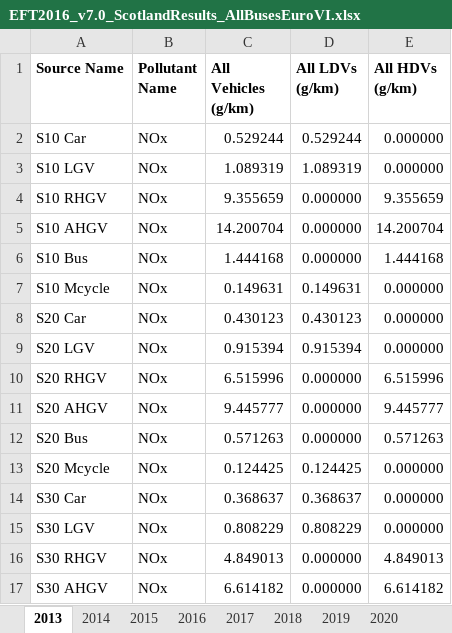
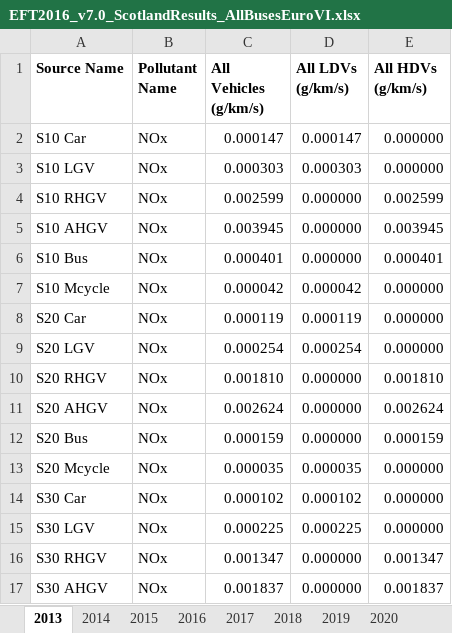
Before and after one commit to EddyTheB/EmissionFactors, an Excel workbook: +EmissionFactorTools/+ReadFromSource/Data/EFT2016_v7.0_ScotlandResults_AllBusesEuroVI.xlsx, sheet 2013, drawn as a sheet; only a part is shown; values as stored, in another font and other column widths than the file's, no borders; charts and pictures not drawn; the diff covers the shown part only; the diff names each change by its address in the sheet, - before the commit and + after, or states it on an @@ line.

```diff
--- a/+EmissionFactorTools/+ReadFromSource/Data/EFT2016_v7.0_ScotlandResults_AllBusesEuroVI.xlsx (sheet 2013)
+++ b/+EmissionFactorTools/+ReadFromSource/Data/EFT2016_v7.0_ScotlandResults_AllBusesEuroVI.xlsx (sheet 2013)
-C1: All Vehicles (g/km)
+C1: All Vehicles (g/km/s)
-D1: All LDVs (g/km)
+D1: All LDVs (g/km/s)
-E1: All HDVs (g/km)
+E1: All HDVs (g/km/s)
-C2 (All Vehicles (g/km/s)): 0.529244
+C2 (All Vehicles (g/km/s)): 0.000147
-D2 (All LDVs (g/km/s)): 0.529244
+D2 (All LDVs (g/km/s)): 0.000147
-C3 (All Vehicles (g/km/s)): 1.089319
+C3 (All Vehicles (g/km/s)): 0.000303
-D3 (All LDVs (g/km/s)): 1.089319
+D3 (All LDVs (g/km/s)): 0.000303
-C4 (All Vehicles (g/km/s)): 9.355659
+C4 (All Vehicles (g/km/s)): 0.002599
-E4 (All HDVs (g/km/s)): 9.355659
+E4 (All HDVs (g/km/s)): 0.002599
-C5 (All Vehicles (g/km/s)): 14.200704
+C5 (All Vehicles (g/km/s)): 0.003945
-E5 (All HDVs (g/km/s)): 14.200704
+E5 (All HDVs (g/km/s)): 0.003945
-C6 (All Vehicles (g/km/s)): 1.444168
+C6 (All Vehicles (g/km/s)): 0.000401
-E6 (All HDVs (g/km/s)): 1.444168
+E6 (All HDVs (g/km/s)): 0.000401
-C7 (All Vehicles (g/km/s)): 0.149631
+C7 (All Vehicles (g/km/s)): 0.000042
-D7 (All LDVs (g/km/s)): 0.149631
+D7 (All LDVs (g/km/s)): 0.000042
-C8 (All Vehicles (g/km/s)): 0.430123
+C8 (All Vehicles (g/km/s)): 0.000119
-D8 (All LDVs (g/km/s)): 0.430123
+D8 (All LDVs (g/km/s)): 0.000119
-C9 (All Vehicles (g/km/s)): 0.915394
+C9 (All Vehicles (g/km/s)): 0.000254
-D9 (All LDVs (g/km/s)): 0.915394
+D9 (All LDVs (g/km/s)): 0.000254
-C10 (All Vehicles (g/km/s)): 6.515996
+C10 (All Vehicles (g/km/s)): 0.001810
-E10 (All HDVs (g/km/s)): 6.515996
+E10 (All HDVs (g/km/s)): 0.001810
-C11 (All Vehicles (g/km/s)): 9.445777
+C11 (All Vehicles (g/km/s)): 0.002624
-E11 (All HDVs (g/km/s)): 9.445777
+E11 (All HDVs (g/km/s)): 0.002624
-C12 (All Vehicles (g/km/s)): 0.571263
+C12 (All Vehicles (g/km/s)): 0.000159
-E12 (All HDVs (g/km/s)): 0.571263
+E12 (All HDVs (g/km/s)): 0.000159
-C13 (All Vehicles (g/km/s)): 0.124425
+C13 (All Vehicles (g/km/s)): 0.000035
-D13 (All LDVs (g/km/s)): 0.124425
+D13 (All LDVs (g/km/s)): 0.000035
-C14 (All Vehicles (g/km/s)): 0.368637
+C14 (All Vehicles (g/km/s)): 0.000102
-D14 (All LDVs (g/km/s)): 0.368637
+D14 (All LDVs (g/km/s)): 0.000102
-C15 (All Vehicles (g/km/s)): 0.808229
+C15 (All Vehicles (g/km/s)): 0.000225
-D15 (All LDVs (g/km/s)): 0.808229
+D15 (All LDVs (g/km/s)): 0.000225
-C16 (All Vehicles (g/km/s)): 4.849013
+C16 (All Vehicles (g/km/s)): 0.001347
-E16 (All HDVs (g/km/s)): 4.849013
+E16 (All HDVs (g/km/s)): 0.001347
-C17 (All Vehicles (g/km/s)): 6.614182
+C17 (All Vehicles (g/km/s)): 0.001837
-E17 (All HDVs (g/km/s)): 6.614182
+E17 (All HDVs (g/km/s)): 0.001837
```
Also changed, not shown: 400 edited cells elsewhere in this sheet, sheet 2026, sheet 2020, sheet 2027, sheet 2025, sheet 2023, sheet 2014, 11 more sheets, charts or pictures, 6 other files.
